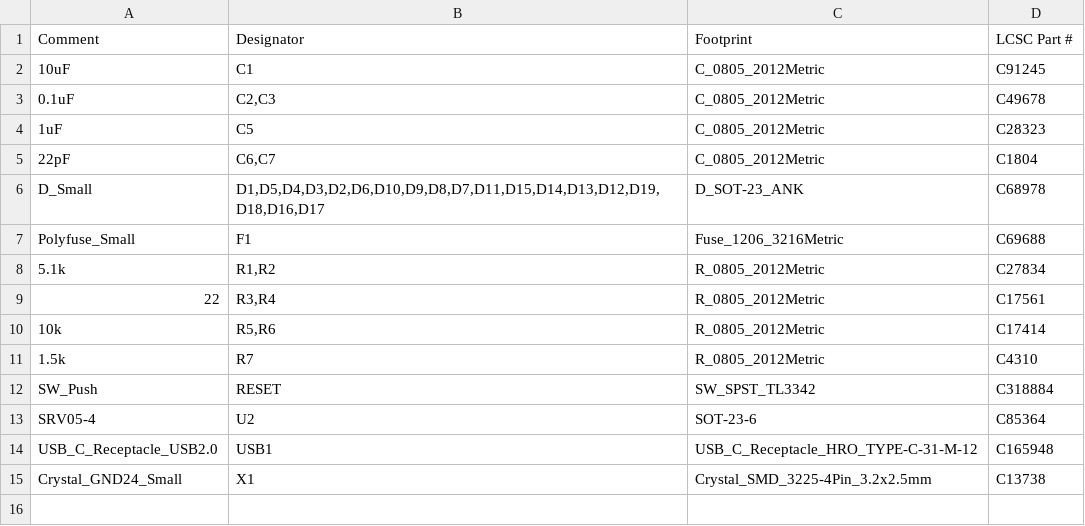
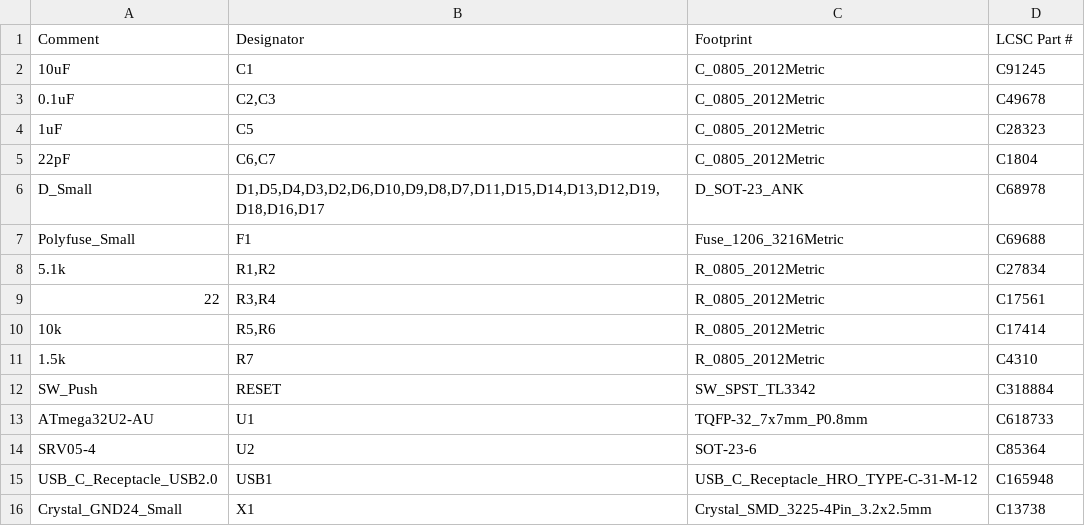
Before and after one commit to kb-elmo/QEZ, a CSV file: pcb/fab/qez_bom_jlc.csv, drawn as a sheet; the diff names each change by its address in the sheet, - before the commit and + after, or states it on an @@ line.

Commit message:
add MCU part number for JLC

```diff
--- a/pcb/fab/qez_bom_jlc.csv
+++ b/pcb/fab/qez_bom_jlc.csv
+row 13: ATmega32U2-AU | U1 | TQFP-32_7x7mm_P0.8mm | C618733
```
Also changed, not shown: pcb/qez.csv, 1 other file.
